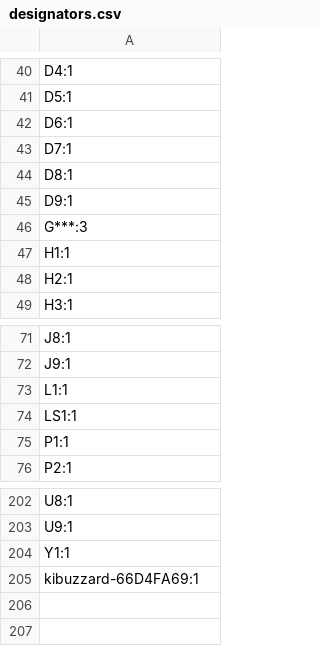
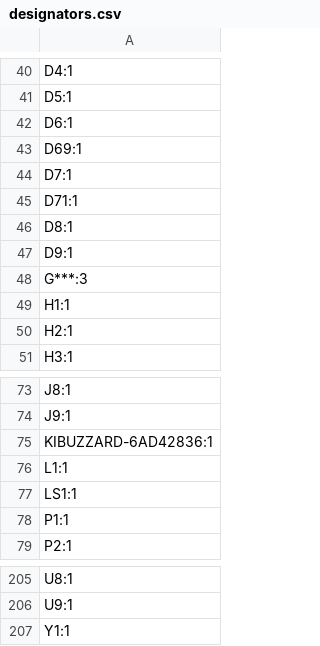
Before and after one commit to clemarfolly/Microdigital-TK2000, a CSV file: EsquemaKiCad/TK2000/production/designators.csv, drawn as a sheet; only a part is shown, gaps mark what is left out.

```diff
--- a/EsquemaKiCad/TK2000/production/designators.csv
+++ b/EsquemaKiCad/TK2000/production/designators.csv
@@ -42,3 +42,5 @@ D5:1
 D6:1
+D69:1
 D7:1
+D71:1
 D8:1
@@ -72,2 +74,3 @@ J8:1
 J9:1
+KIBUZZARD-6AD42836:1
 L1:1
@@ -204,2 +207 @@ U9:1
 Y1:1
-kibuzzard-66D4FA69:1
```
Also changed, not shown: EsquemaKiCad/TK2000/production/bom.csv, EsquemaKiCad/TK2000/production/positions.csv, 14 other files.
